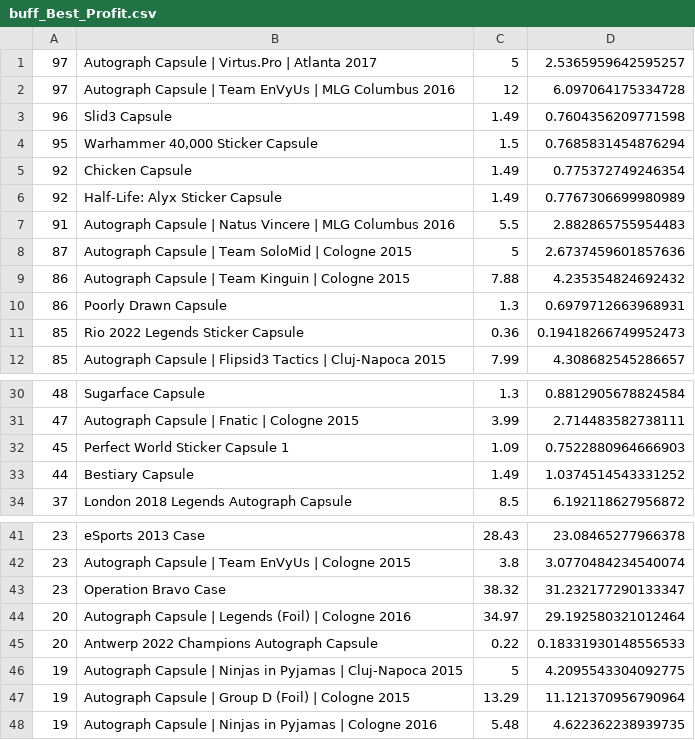
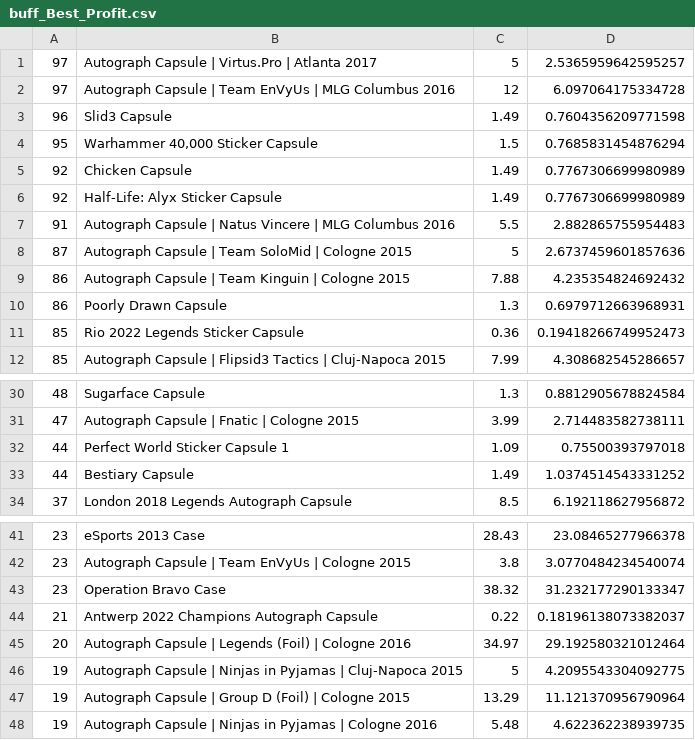
Before and after one commit to AUTACE/Trade_Data, a CSV file: buff_Best_Profit.csv, drawn as a sheet; only a part is shown, gaps mark what is left out.

Commit message:
Uploaded via octonode

```diff
--- a/buff_Best_Profit.csv
+++ b/buff_Best_Profit.csv
@@ -4,3 +4,3 @@
 95;Warhammer 40,000 Sticker Capsule;1.5;0.7685831454876294
-92;Chicken Capsule;1.49;0.775372749246354
+92;Chicken Capsule;1.49;0.7767306699980989
 92;Half-Life: Alyx Sticker Capsule;1.49;0.7767306699980989
@@ -31,3 +31,3 @@
 47;Autograph Capsule | Fnatic | Cologne 2015;3.99;2.714483582738111
-45;Perfect World Sticker Capsule 1;1.09;0.7522880964666903
+44;Perfect World Sticker Capsule 1;1.09;0.75500393797018
 44;Bestiary Capsule;1.49;1.0374514543331252
@@ -43,4 +43,4 @@
 23;Operation Bravo Case;38.32;31.232177290133347
+21;Antwerp 2022 Champions Autograph Capsule;0.22;0.18196138073382037
 20;Autograph Capsule | Legends (Foil) | Cologne 2016;34.97;29.192580321012464
-20;Antwerp 2022 Champions Autograph Capsule;0.22;0.18331930148556533
 19;Autograph Capsule | Ninjas in Pyjamas | Cluj-Napoca 2015;5;4.2095543304092775
```
